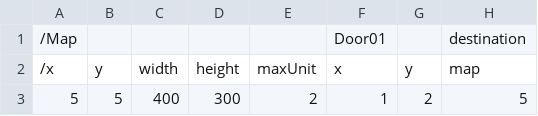
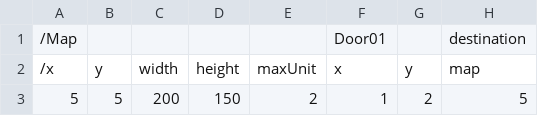
Before and after one commit to takeuchidaina/CircleProject_TowerDefense, a CSV file: Map/Map1.csv, drawn as a sheet; only a part is shown; the diff names each change by its address in the sheet, - before the commit and + after, or states it on an @@ line.

```diff
--- a/Map/Map1.csv
+++ b/Map/Map1.csv
-C3: 400
+C3: 200
-D3: 300
+D3: 150
```
Also changed, not shown: 6 other files.
